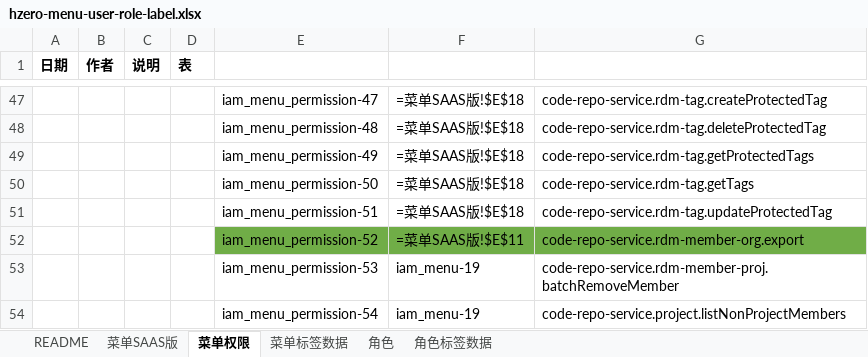
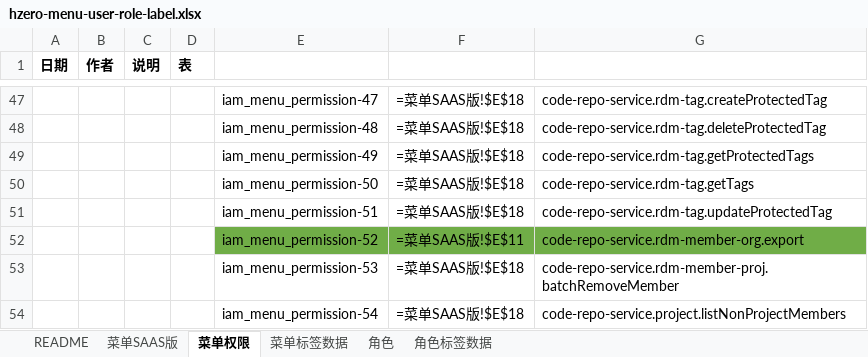
Before and after one commit to open-hand/code-repo-service, an Excel workbook: src/main/resources/script/db/init-data/hrds_code_repo/hzero_platform/hzero-menu-user-role-label.xlsx, sheet 菜单权限, drawn as a sheet; only a part is shown, gaps mark what is left out; values as stored, in another font and other column widths than the file's, no borders; formulas are shown in place of their values; the diff names each change by its address in the sheet, - before the commit and + after, or states it on an @@ line.

Commit message:
[FIX] 修改权限集

```diff
--- a/src/main/resources/script/db/init-data/hrds_code_repo/hzero_platform/hzero-menu-user-role-label.xlsx (sheet 菜单权限)
+++ b/src/main/resources/script/db/init-data/hrds_code_repo/hzero_platform/hzero-menu-user-role-label.xlsx (sheet 菜单权限)
-F53:F54: iam_menu-19
+F53:F54: =菜单SAAS版!$E$18
```
